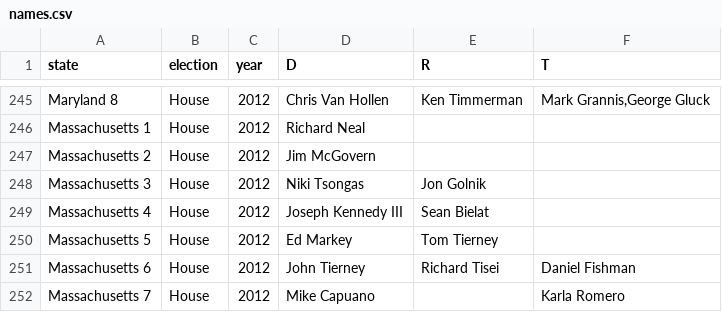
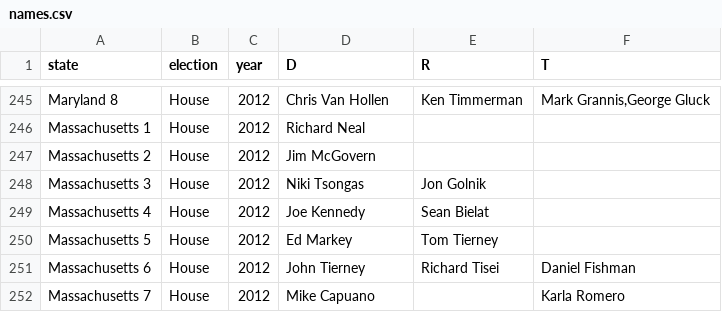
Before and after one commit to atarr3/campvideo, a CSV file: campvideo/data/names.csv, drawn as a sheet; only a part is shown, gaps mark what is left out.

```diff
--- a/campvideo/data/names.csv
+++ b/campvideo/data/names.csv
@@ -248,3 +248,3 @@ Massachusetts 2,House,2012,Jim McGovern,,
 Massachusetts 3,House,2012,Niki Tsongas,Jon Golnik,
-Massachusetts 4,House,2012,Joseph Kennedy III,Sean Bielat,
+Massachusetts 4,House,2012,Joe Kennedy,Sean Bielat,
 Massachusetts 5,House,2012,Ed Markey,Tom Tierney,
```
Also changed, not shown: campvideo/data/issuenames.csv, 31 other files.
